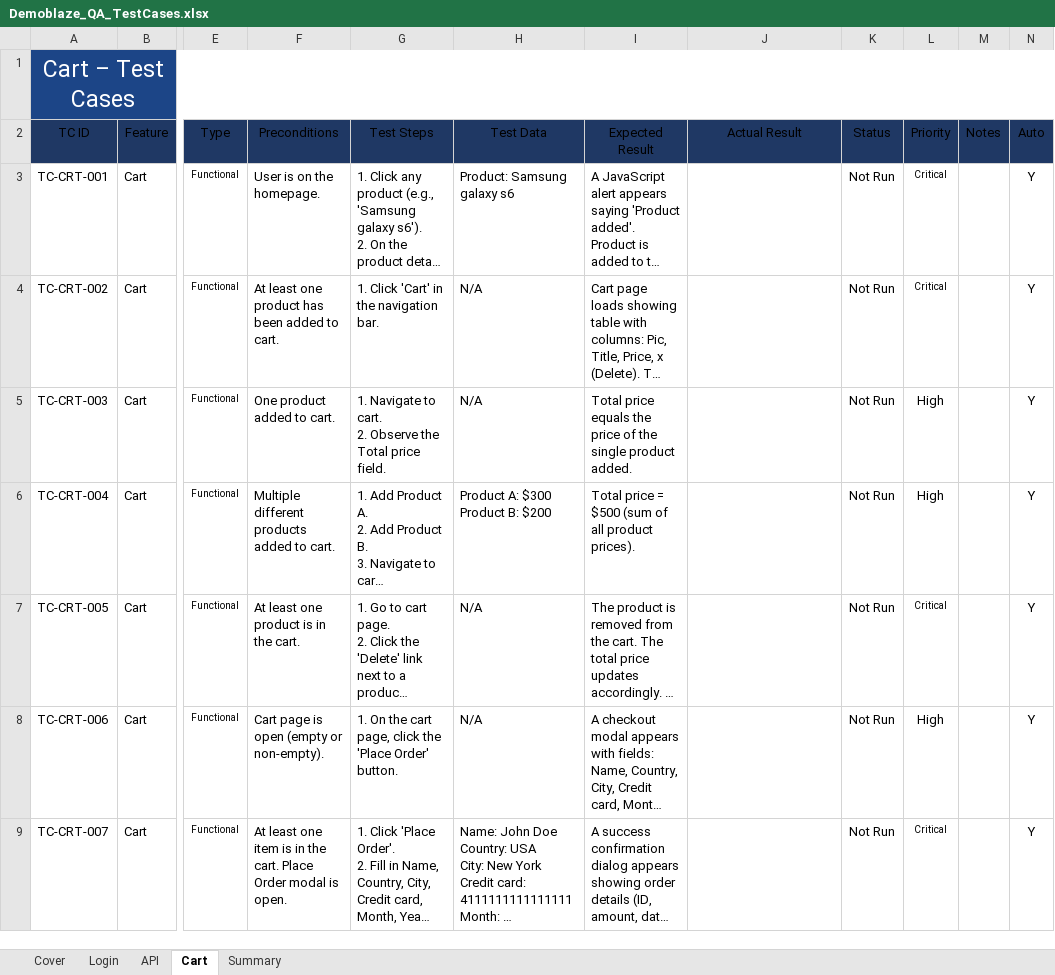
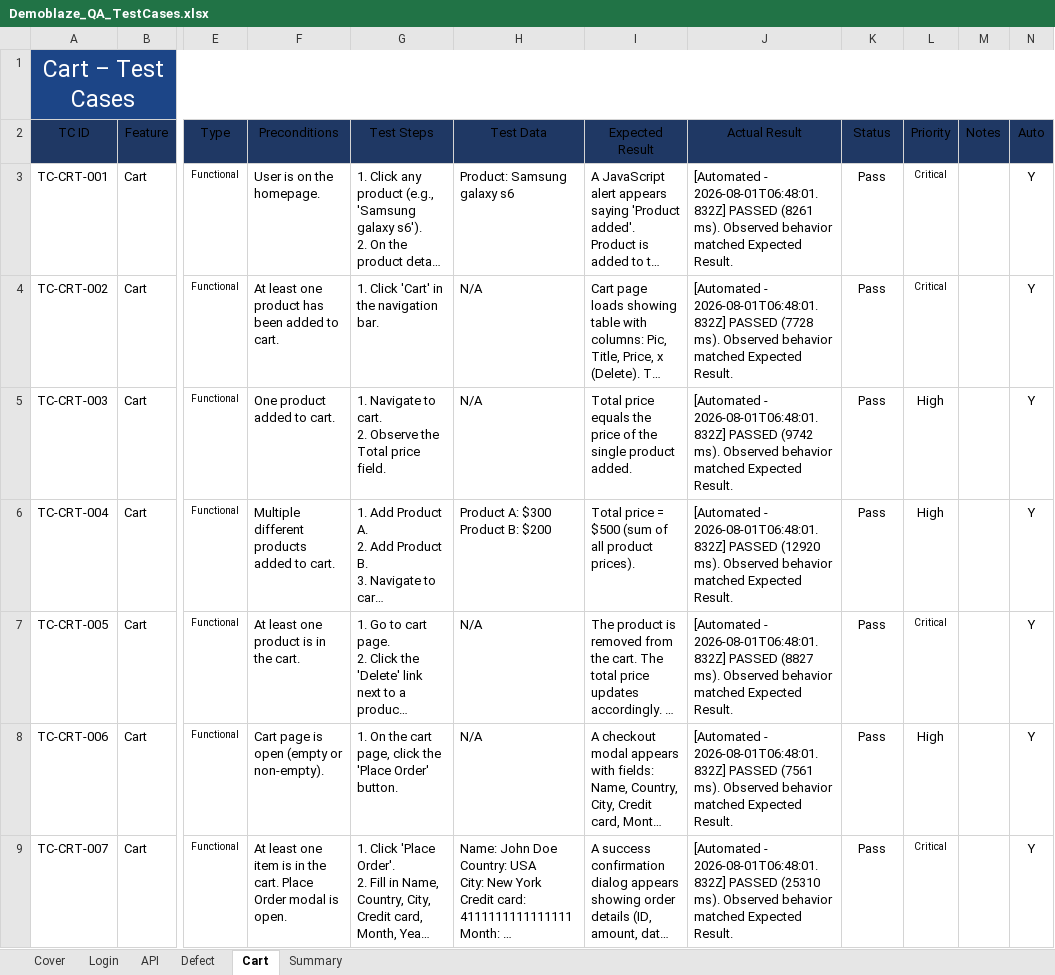
Before and after one commit to TrhmTan/demoblaze, an Excel workbook: inputdata/Demoblaze_QA_TestCases.xlsx, sheet Cart, drawn as a sheet; only a part is shown, gaps mark what is left out; long unchanged cells end in …; values as stored, in another font and other column widths than the file's, no borders; the diff covers the shown part only; the diff names each change by its address in the sheet, - before the commit and + after, or states it on an @@ line.

Commit message:
fix: correct Status vocabulary, add Defect sheet, stop DEF-tests hanging
- sync_test_results_to_xlsx.py: STATUS_MAP had no entries for Playwright's
  actual test.status values (expected/unexpected/flaky/skipped), so every
  row fell through to the raw string instead of Pass/Fail/Flaky/Skipped.
  Fixed the mapping and format_actual_result() to describe test.fail()
  annotated cases correctly (confirms defect / unexpectedly passed).
  Also strips ANSI color codes from error messages (openpyxl rejects them).
- Re-synced inputdata/Demoblaze_QA_TestCases.xlsx Login/Cart/API sheets from
  the existing 2026-08-01 run so Status now reads Pass/Fail/Skipped.
  Normalized 2 stale Ran placeholders (API-LOG-003, API-CART-004) to
  Not Run - no automated test exists for them.
- Added scripts/build_defect_sheet.py: builds a Defect sheet (severity, root
  cause, related TC IDs, live automation evidence looked up from the other
  sheets) - 9 defects: DEF-SYS-001, DEF-001..006, DEF-API-001, DEF-TEST-001.
  Added TC-CRT-023b as a real row in the Cart sheet (existed in cart.spec.ts
  but was missing from the manual sheet).
- Found and fixed: 13 DEF-00x checkout test cases (card/month/year/empty
  cart validation) were hanging ~96-100s each instead of failing fast,
  because clickPurchaseExpectingAlert() waits indefinitely for a native
  alert that Demoblaze never shows (no client-side validation exists for
  these fields). Added CartPage.clickPurchaseExpectingAlertOrAccept(),
  which races the alert against the SweetAlert success popup with an 8s
  bound - same assertions, fails in seconds instead of ~100s. Also fixed
  TC-CRT-023b specifically: it clicked Purchase without ever opening the
  Place Order modal.
- README: corrected the now-inaccurate still-permissive claim about
  card/month/year validation (it was already redefined, just hanging),
  flagged TC-CRT-046 unexpectedly passing in the last run as needing
  re-verification, and expanded the defect table to match the xlsx.

```diff
--- a/inputdata/Demoblaze_QA_TestCases.xlsx (sheet Cart)
+++ b/inputdata/Demoblaze_QA_TestCases.xlsx (sheet Cart)
+sheet tab: Defect
-J3 (Actual Result): (empty)
+J3 (Actual Result): [Automated - 2026-08-01T06:48:01.832Z] PASSED (8261 ms). Observed behavior matched Expected Result.
-K3:K9 (Status): Not Run
+K3:K9 (Status): Pass
-J4 (Actual Result): (empty)
+J4 (Actual Result): [Automated - 2026-08-01T06:48:01.832Z] PASSED (7728 ms). Observed behavior matched Expected Result.
-J5 (Actual Result): (empty)
+J5 (Actual Result): [Automated - 2026-08-01T06:48:01.832Z] PASSED (9742 ms). Observed behavior matched Expected Result.
-J6 (Actual Result): (empty)
+J6 (Actual Result): [Automated - 2026-08-01T06:48:01.832Z] PASSED (12920 ms). Observed behavior matched Expected Result.
-J7 (Actual Result): (empty)
+J7 (Actual Result): [Automated - 2026-08-01T06:48:01.832Z] PASSED (8827 ms). Observed behavior matched Expected Result.
-J8 (Actual Result): (empty)
+J8 (Actual Result): [Automated - 2026-08-01T06:48:01.832Z] PASSED (7561 ms). Observed behavior matched Expected Result.
-J9 (Actual Result): (empty)
+J9 (Actual Result): [Automated - 2026-08-01T06:48:01.832Z] PASSED (25310 ms). Observed behavior matched Expected Result.
```
Also changed, not shown: 1 added row and 93 edited cells elsewhere in this sheet, sheet API, sheet Login, 7 other files.
